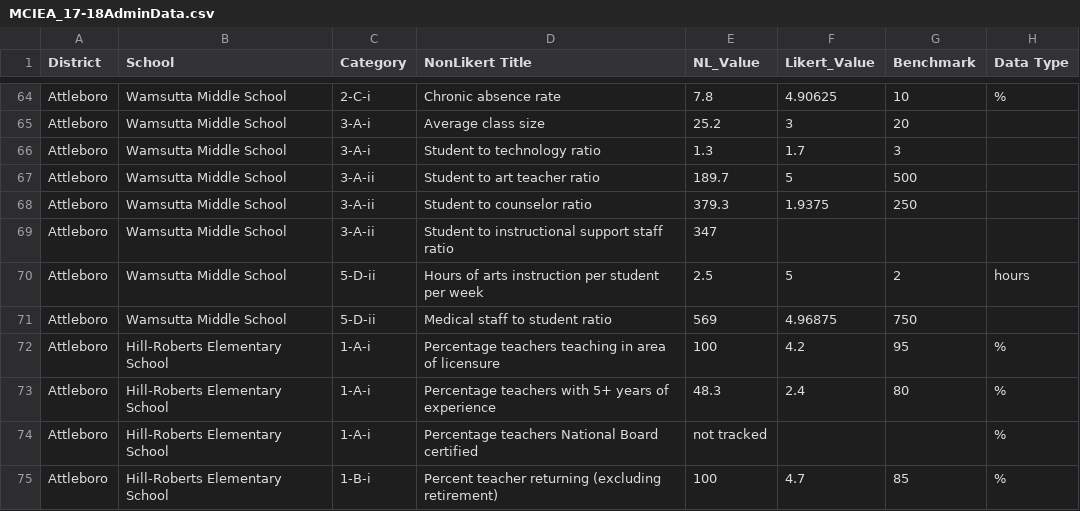
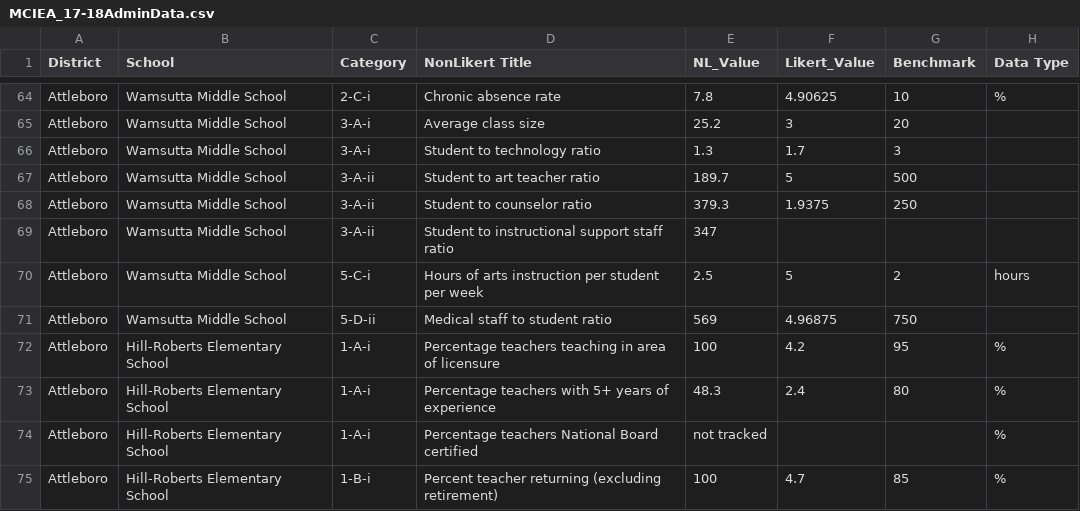
Before and after one commit to edcommonwealth/sqm-dashboards, a CSV file: data/MCIEA_17-18AdminData.csv, drawn as a sheet; only a part is shown, gaps mark what is left out.

Commit message:
fixing csv

```diff
--- a/data/MCIEA_17-18AdminData.csv
+++ b/data/MCIEA_17-18AdminData.csv
@@ -69,3 +69,3 @@ Attleboro,Wamsutta Middle School,3-A-ii,Student to counselor ratio,379.3,1.9375,
 Attleboro,Wamsutta Middle School,3-A-ii,Student to instructional support staff ratio,347,,,
-Attleboro,Wamsutta Middle School,5-D-ii,Hours of arts instruction per student per week,2.5,5,2,hours
+Attleboro,Wamsutta Middle School,5-C-i,Hours of arts instruction per student per week,2.5,5,2,hours
 Attleboro,Wamsutta Middle School,5-D-ii,Medical staff to student ratio,569,4.96875,750,
```
